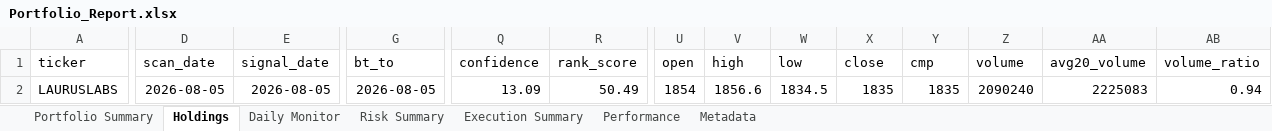
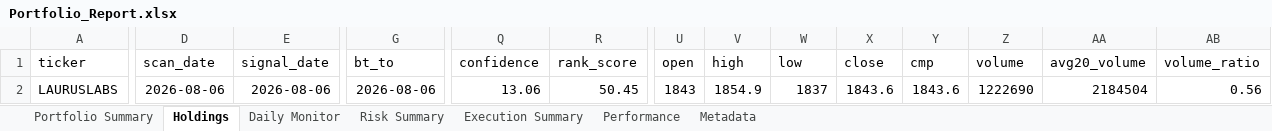
Before and after one commit to PavanSaiNekkala/Scanner, an Excel workbook: scanner_monitor/reports/latest/Portfolio_Report.xlsx, sheet Holdings, drawn as a sheet; only a part is shown, gaps mark what is left out; values as stored, in another font and other column widths than the file's, no borders; the diff covers the shown part only; the diff names each change by its address in the sheet, - before the commit and + after, or states it on an @@ line.

```diff
--- a/scanner_monitor/reports/latest/Portfolio_Report.xlsx (sheet Holdings)
+++ b/scanner_monitor/reports/latest/Portfolio_Report.xlsx (sheet Holdings)
-D2 (scan_date): 2026-08-05
+D2 (scan_date): 2026-08-06
-E2 (signal_date): 2026-08-05
+E2 (signal_date): 2026-08-06
-G2 (bt_to): 2026-08-05
+G2 (bt_to): 2026-08-06
-Q2 (confidence): 13.09
+Q2 (confidence): 13.06
-R2 (rank_score): 50.49
+R2 (rank_score): 50.45
-U2 (open): 1854
+U2 (open): 1843
-V2 (high): 1856.6
+V2 (high): 1854.9
-W2 (low): 1834.5
+W2 (low): 1837
-X2 (close): 1835
+X2 (close): 1843.6
-Y2 (cmp): 1835
+Y2 (cmp): 1843.6
-Z2 (volume): 2090240
+Z2 (volume): 1222690
-AA2 (avg20_volume): 2225083
+AA2 (avg20_volume): 2184504
-AB2 (volume_ratio): 0.94
+AB2 (volume_ratio): 0.56
```
Also changed, not shown: 97 edited cells elsewhere in this sheet, sheet Daily Monitor, sheet Risk Summary, sheet Metadata, 14 other files.
